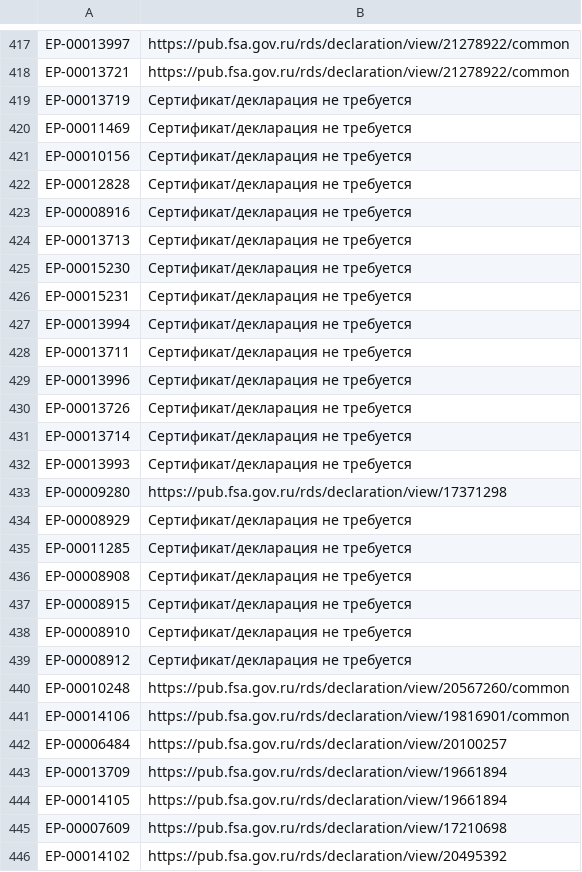
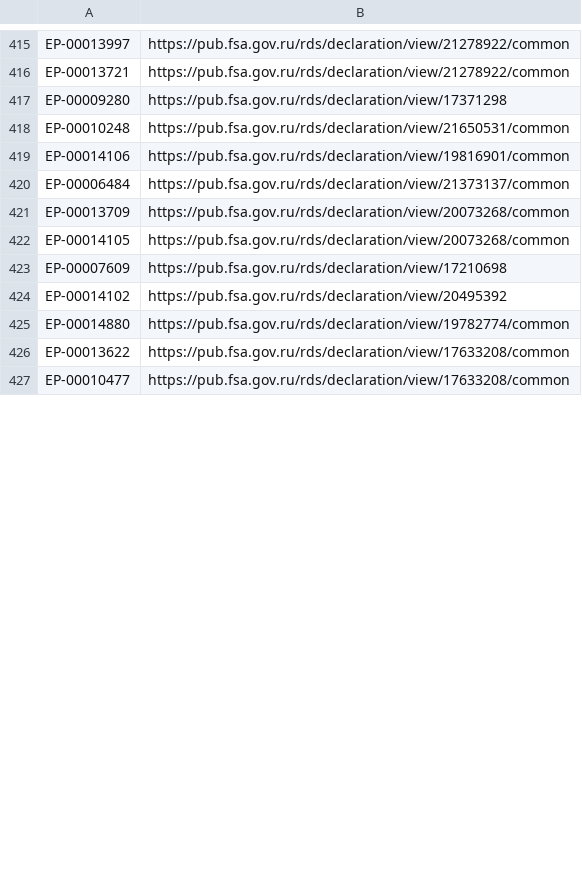
Before and after one commit to pekshevds/goodcup_django, a CSV file: certs.csv, drawn as a sheet; only a part is shown, gaps mark what is left out; the shorter side is filled out with more unchanged rows; removed rows and columns are numbered as before the commit, all else as after; the diff covers the shown part only; the diff names each change by its address in the sheet, - before the commit and + after, or states it on an @@ line.

```diff
--- a/certs.csv
+++ b/certs.csv
-row 419: ЕР-00013719 | Сертификат/декларация не требуется
-row 420: ЕР-00011469 | Сертификат/декларация не требуется
-row 421: ЕР-00010156 | Сертификат/декларация не требуется
-row 422: ЕР-00012828 | Сертификат/декларация не требуется
-row 423: ЕР-00008916 | Сертификат/декларация не требуется
-row 424: ЕР-00013713 | Сертификат/декларация не требуется
-row 425: ЕР-00015230 | Сертификат/декларация не требуется
-row 426: ЕР-00015231 | Сертификат/декларация не требуется
-row 427: ЕР-00013994 | Сертификат/декларация не требуется
-row 428: ЕР-00013711 | Сертификат/декларация не требуется
-row 429: ЕР-00013996 | Сертификат/декларация не требуется
-row 430: ЕР-00013726 | Сертификат/декларация не требуется
-row 431: ЕР-00013714 | Сертификат/декларация не требуется
-row 432: ЕР-00013993 | Сертификат/декларация не требуется
-row 434: ЕР-00008929 | Сертификат/декларация не требуется
-row 435: ЕР-00011285 | Сертификат/декларация не требуется
-row 436: ЕР-00008908 | Сертификат/декларация не требуется
-row 437: ЕР-00008915 | Сертификат/декларация не требуется
-row 438: ЕР-00008910 | Сертификат/декларация не требуется
-row 439: ЕР-00008912 | Сертификат/декларация не требуется
-B418: https://pub.fsa.gov.ru/rds/declaration/view/20567260/common
+B418: https://pub.fsa.gov.ru/rds/declaration/view/21650531/common
-B420: https://pub.fsa.gov.ru/rds/declaration/view/20100257
+B420: https://pub.fsa.gov.ru/rds/declaration/view/21373137/common
-B421:B422: https://pub.fsa.gov.ru/rds/declaration/view/19661894
+B421:B422: https://pub.fsa.gov.ru/rds/declaration/view/20073268/common
```
Also changed, not shown: 22 removed rows and 95 edited cells elsewhere in this file.
